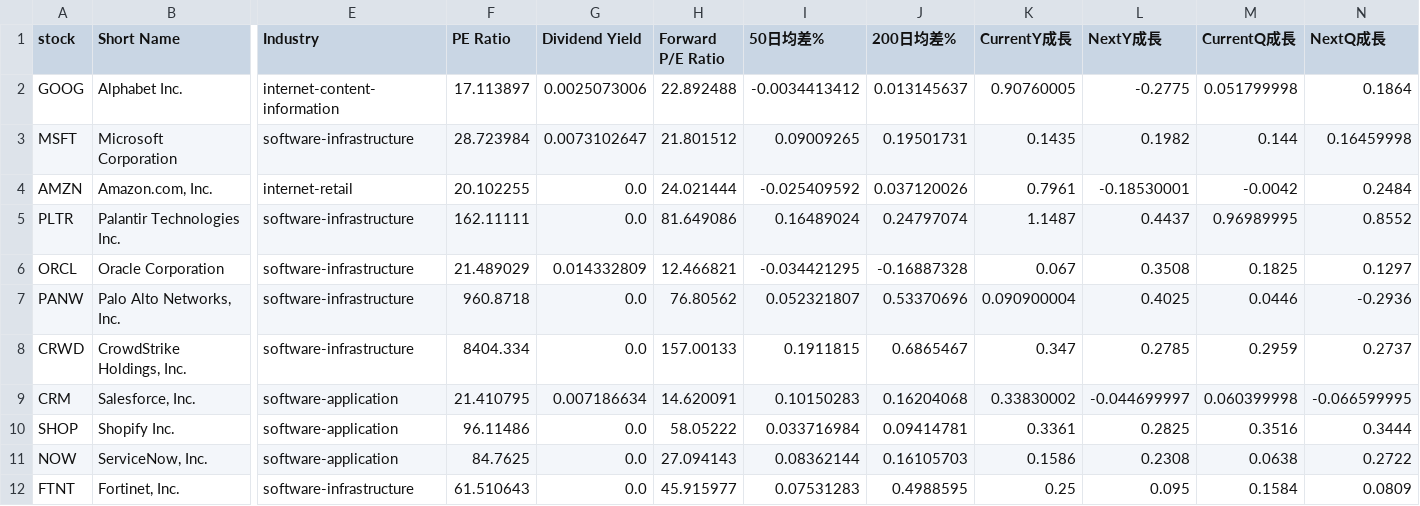
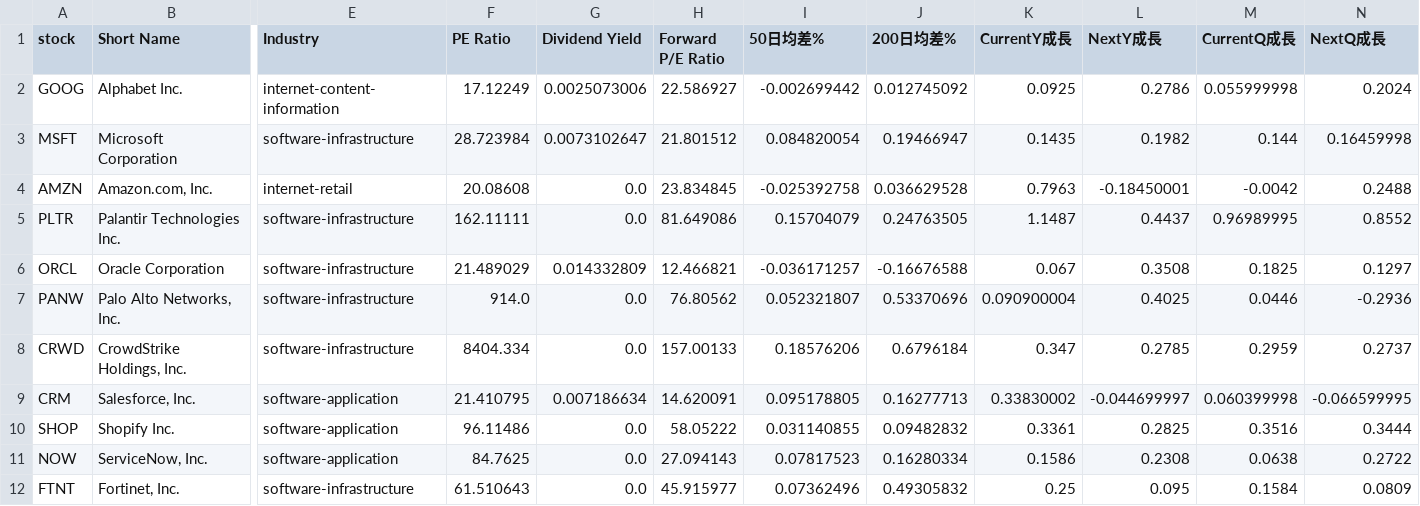
Before and after one commit to chenyicheng2008/sp500-OHLC, a CSV file: data/weekly_reutin/aisoft_df.csv, drawn as a sheet; only a part is shown, gaps mark what is left out; the diff covers the shown part only; the diff names each change by its address in the sheet, - before the commit and + after, or states it on an @@ line.

```diff
--- a/data/weekly_reutin/aisoft_df.csv
+++ b/data/weekly_reutin/aisoft_df.csv
-F2 (PE Ratio): 17.113897
+F2 (PE Ratio): 17.12249
-H2 (Forward P/E Ratio): 22.892488
+H2 (Forward P/E Ratio): 22.586927
-I2 (50日均差%): -0.0034413412
+I2 (50日均差%): -0.002699442
-J2 (200日均差%): 0.013145637
+J2 (200日均差%): 0.012745092
-K2 (CurrentY成長): 0.90760005
+K2 (CurrentY成長): 0.0925
-L2 (NextY成長): -0.2775
+L2 (NextY成長): 0.2786
-M2 (CurrentQ成長): 0.051799998
+M2 (CurrentQ成長): 0.055999998
-N2 (NextQ成長): 0.1864
+N2 (NextQ成長): 0.2024
-I3 (50日均差%): 0.09009265
+I3 (50日均差%): 0.084820054
-J3 (200日均差%): 0.19501731
+J3 (200日均差%): 0.19466947
-F4 (PE Ratio): 20.102255
+F4 (PE Ratio): 20.08608
-H4 (Forward P/E Ratio): 24.021444
+H4 (Forward P/E Ratio): 23.834845
-I4 (50日均差%): -0.025409592
+I4 (50日均差%): -0.025392758
-J4 (200日均差%): 0.037120026
+J4 (200日均差%): 0.036629528
-K4 (CurrentY成長): 0.7961
+K4 (CurrentY成長): 0.7963
-L4 (NextY成長): -0.18530001
+L4 (NextY成長): -0.18450001
-N4 (NextQ成長): 0.2484
+N4 (NextQ成長): 0.2488
-I5 (50日均差%): 0.16489024
+I5 (50日均差%): 0.15704079
-J5 (200日均差%): 0.24797074
+J5 (200日均差%): 0.24763505
-I6 (50日均差%): -0.034421295
+I6 (50日均差%): -0.036171257
-J6 (200日均差%): -0.16887328
+J6 (200日均差%): -0.16676588
-F7 (PE Ratio): 960.8718
+F7 (PE Ratio): 914.0
-I8 (50日均差%): 0.1911815
+I8 (50日均差%): 0.18576206
-J8 (200日均差%): 0.6865467
+J8 (200日均差%): 0.6796184
-I9 (50日均差%): 0.10150283
+I9 (50日均差%): 0.095178805
-J9 (200日均差%): 0.16204068
+J9 (200日均差%): 0.16277713
-I10 (50日均差%): 0.033716984
+I10 (50日均差%): 0.031140855
-J10 (200日均差%): 0.09414781
+J10 (200日均差%): 0.09482832
-I11 (50日均差%): 0.08362144
+I11 (50日均差%): 0.07817523
-J11 (200日均差%): 0.16105703
+J11 (200日均差%): 0.16280334
-I12 (50日均差%): 0.07531283
+I12 (50日均差%): 0.07362496
-J12 (200日均差%): 0.4988595
+J12 (200日均差%): 0.49305832
```
Also changed, not shown: 62 edited cells elsewhere in this file, data/weekly_reutin/Memory_ohlc.csv, data/weekly_reutin/SP550_memory_combined.csv, 2 other files.
